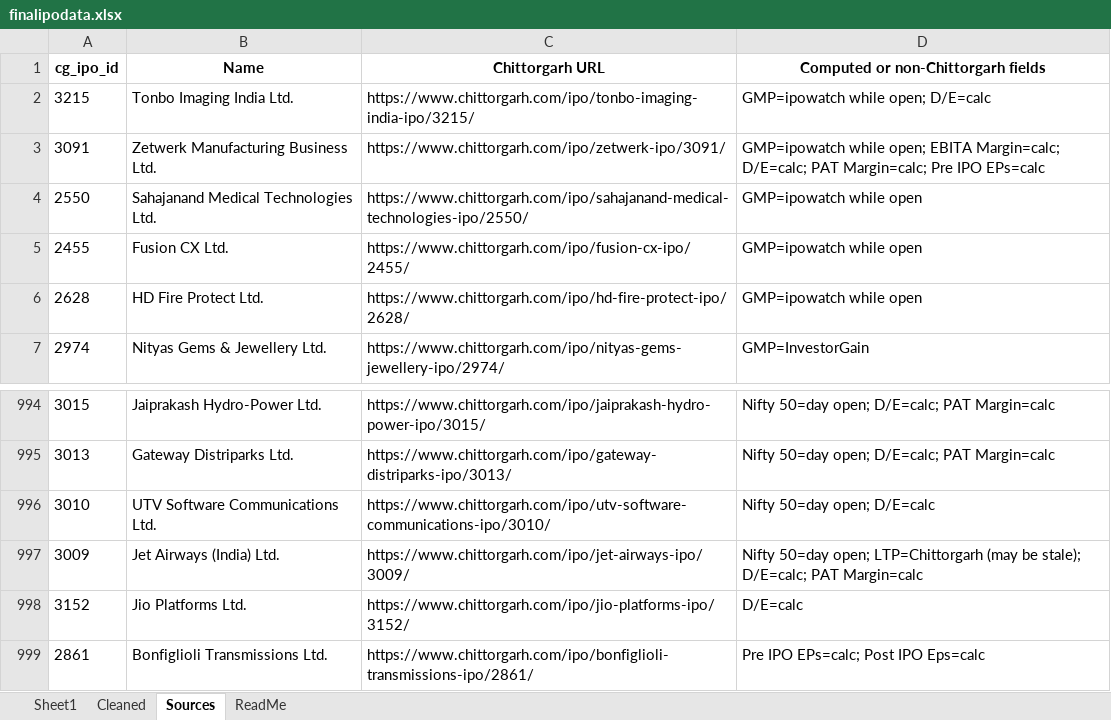
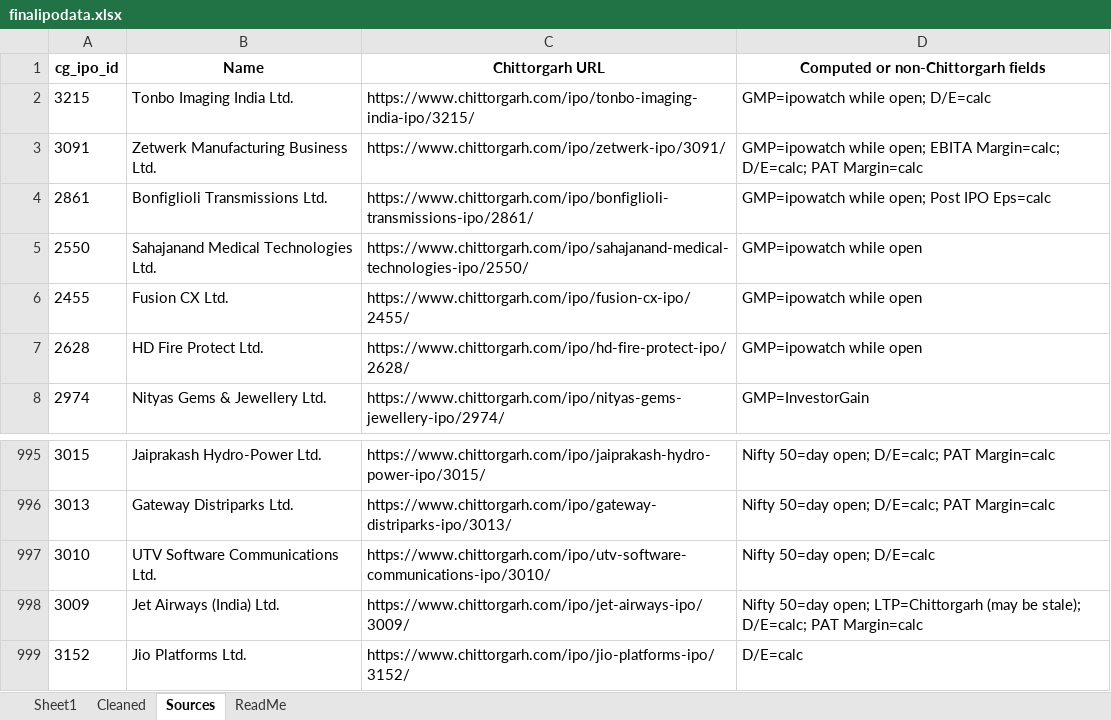
Before and after one commit to rohanbeingsocial/ipo-radar, an Excel workbook: ipodata/finalipodata.xlsx, sheet Sources, drawn as a sheet; only a part is shown, gaps mark what is left out; values as stored, in another font and other column widths than the file's, no borders; removed rows and columns are numbered as before the commit, all else as after; the diff names each change by its address in the sheet, - before the commit and + after, or states it on an @@ line.

```diff
--- a/ipodata/finalipodata.xlsx (sheet Sources)
+++ b/ipodata/finalipodata.xlsx (sheet Sources)
-D3: …D/E=calc; PAT Margin=calc; Pre IPO EPs=calc
+D3: …D/E=calc; PAT Margin=calc
+row 4: 2861 | Bonfiglioli Transmissions Ltd. | https://www.chittorgarh.com/ipo/bonfiglioli-transmissions-ipo/2861/ | GMP=ipowatch while open; Post IPO Eps=calc
-row 999: 2861 | Bonfiglioli Transmissions Ltd. | https://www.chittorgarh.com/ipo/bonfiglioli-transmissions-ipo/2861/ | Pre IPO EPs=calc; Post IPO Eps=calc
```
Also changed, not shown: sheet Sheet1, ipodata/finalipodata_expanded_20yr.xlsx, 11 other files.
